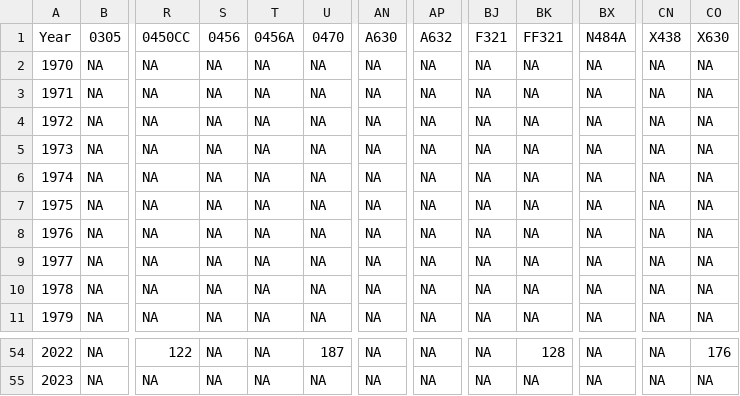
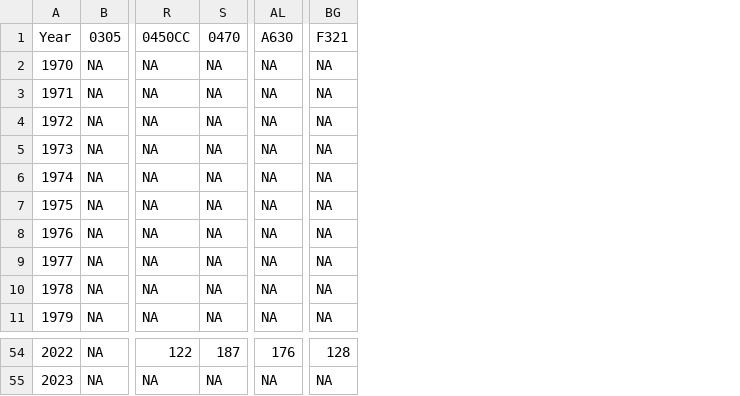
Before and after one commit to Evfrench/KC-Streams-Analysis, a CSV file: data_cache/NutrientData/median_annual_Conductivity,_Field.csv, drawn as a sheet; only a part is shown, gaps mark what is left out; removed rows and columns are numbered as before the commit, all else as after; the diff covers the shown part only; the diff names each change by its address in the sheet, - before the commit and + after, or states it on an @@ line.

```diff
--- a/data_cache/NutrientData/median_annual_Conductivity,_Field.csv
+++ b/data_cache/NutrientData/median_annual_Conductivity,_Field.csv
-column S (0456), rows 2-11: all NA; rows 54-55: NA | NA
-column T (0456A), rows 2-11: all NA; rows 54-55: NA | NA
-column AP (A632), rows 2-11: all NA; rows 54-55: NA | NA
-column BK (FF321), rows 2-11: all NA; rows 54-55: 128 | NA
-column BX (N484A), rows 2-11: all NA; rows 54-55: NA | NA
-column CN (X438), rows 2-11: all NA; rows 54-55: NA | NA
-column CO (X630), rows 2-11: all NA; rows 54-55: 176 | NA
-AL54 (A630): NA
+AL54 (A630): 176
-BG54 (F321): NA
+BG54 (F321): 128
```
Also changed, not shown: 62 edited cells elsewhere in this file, data_cache/NutrientData/median_annual_Combined_Conductivity.csv, data_cache/NutrientData/median_annual_Combined_Dissolved_Oxygen.csv, 15 other files.
